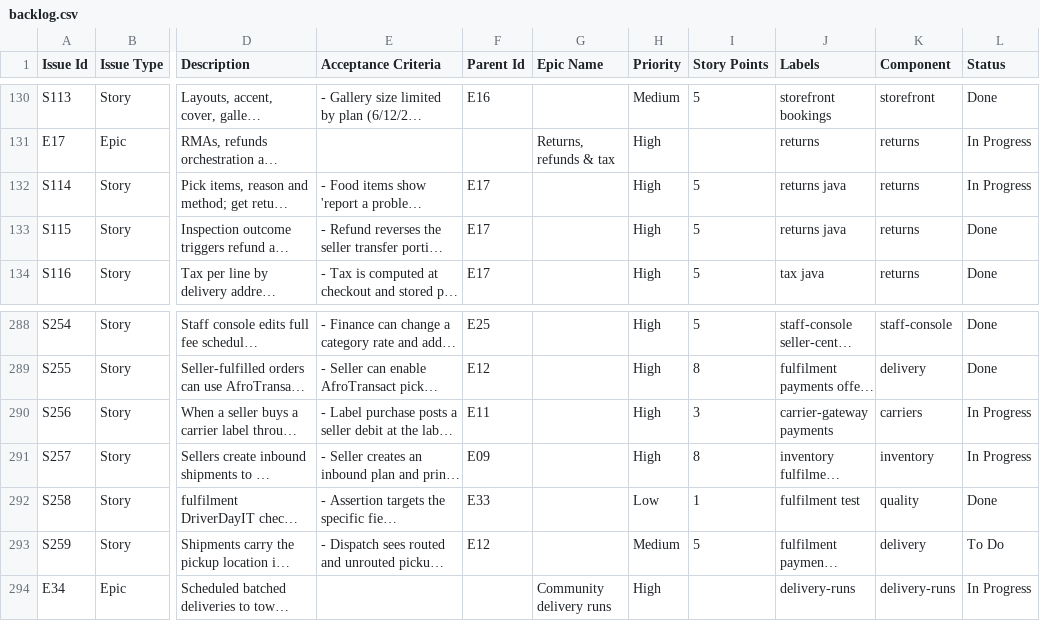
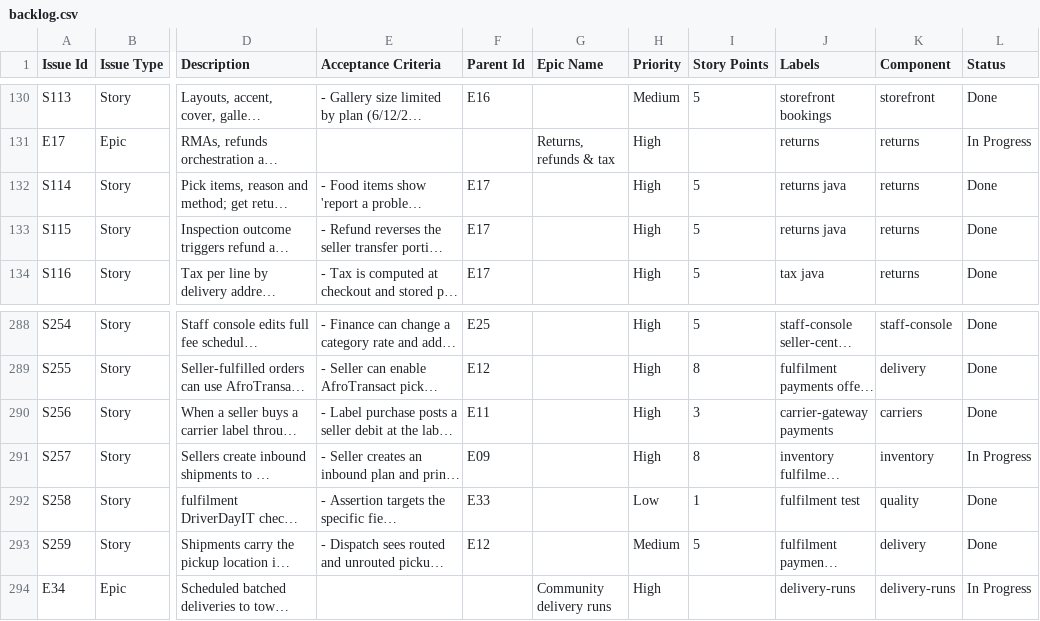
Before and after one commit to billionairedev24/diaspora-commerce, a CSV file: docs/backlog/backlog.csv, drawn as a sheet; only a part is shown, gaps mark what is left out; long unchanged cells end in …; the diff names each change by its address in the sheet, - before the commit and + after, or states it on an @@ line.

```diff
--- a/docs/backlog/backlog.csv
+++ b/docs/backlog/backlog.csv
-L132 (Status): In Progress
+L132 (Status): Done
-L290 (Status): In Progress
+L290 (Status): Done
-L293 (Status): To Do
+L293 (Status): Done
```
Also changed, not shown: 9 other files.
